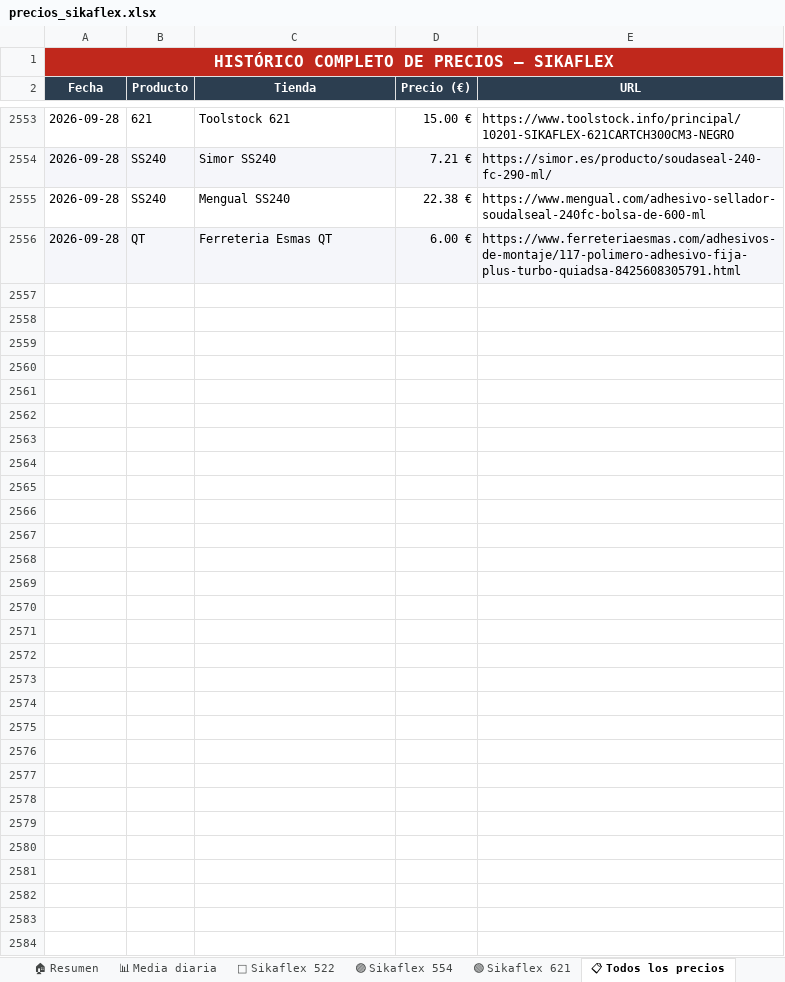
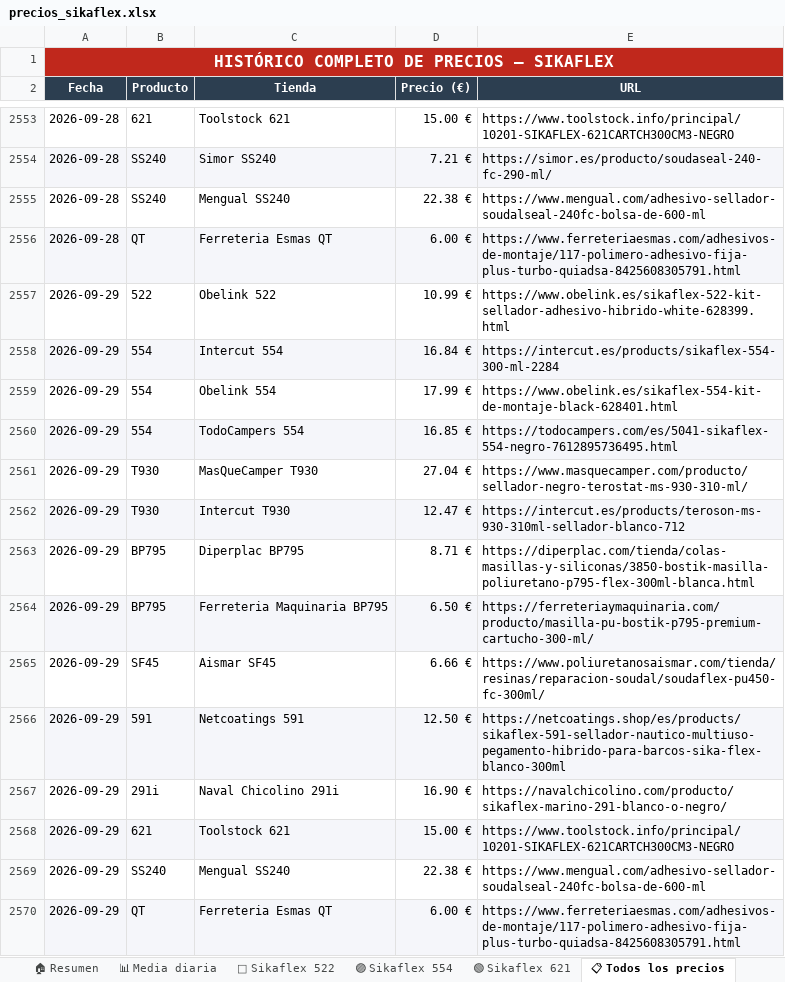
Before and after one commit to larri317/sikaflex-monitor, an Excel workbook: precios_sikaflex.xlsx, sheet 📋 Todos los precios, drawn as a sheet; only a part is shown, gaps mark what is left out; values as stored, in another font and other column widths than the file's, no borders; the diff names each change by its address in the sheet, - before the commit and + after, or states it on an @@ line.

```diff
--- a/precios_sikaflex.xlsx (sheet 📋 Todos los precios)
+++ b/precios_sikaflex.xlsx (sheet 📋 Todos los precios)
+row 2557: 2026-09-29 | 522 | Obelink 522 | 10.99 € | https://www.obelink.es/sikaflex-522-kit-sellador-adhesivo-hibrido-white-628399.html
+row 2558: 2026-09-29 | 554 | Intercut 554 | 16.84 € | https://intercut.es/products/sikaflex-554-300-ml-2284
+row 2559: 2026-09-29 | 554 | Obelink 554 | 17.99 € | https://www.obelink.es/sikaflex-554-kit-de-montaje-black-628401.html
+row 2560: 2026-09-29 | 554 | TodoCampers 554 | 16.85 € | https://todocampers.com/es/5041-sikaflex-554-negro-7612895736495.html
+row 2561: 2026-09-29 | T930 | MasQueCamper T930 | 27.04 € | https://www.masquecamper.com/producto/sellador-negro-terostat-ms-930-310-ml/
+row 2562: 2026-09-29 | T930 | Intercut T930 | 12.47 € | https://intercut.es/products/teroson-ms-930-310ml-sellador-blanco-712
+row 2563: 2026-09-29 | BP795 | Diperplac BP795 | 8.71 € | https://diperplac.com/tienda/colas-masillas-y-siliconas/3850-bostik-masilla-poliuretano-p795-flex-300ml-blanca.html
+row 2564: 2026-09-29 | BP795 | Ferreteria Maquinaria BP795 | 6.50 € | https://ferreteriaymaquinaria.com/producto/masilla-pu-bostik-p795-premium-cartucho-300-ml/
+row 2565: 2026-09-29 | SF45 | Aismar SF45 | 6.66 € | https://www.poliuretanosaismar.com/tienda/resinas/reparacion-soudal/soudaflex-pu450-fc-300ml/
+row 2566: 2026-09-29 | 591 | Netcoatings 591 | 12.50 € | https://netcoatings.shop/es/products/sikaflex-591-sellador-nautico-multiuso-pegamento-hibrido-para-barcos-sika-flex-blanco-300ml
+row 2567: 2026-09-29 | 291i | Naval Chicolino 291i | 16.90 € | https://navalchicolino.com/producto/sikaflex-marino-291-blanco-o-negro/
+row 2568: 2026-09-29 | 621 | Toolstock 621 | 15.00 € | https://www.toolstock.info/principal/10201-SIKAFLEX-621CARTCH300CM3-NEGRO
+row 2569: 2026-09-29 | SS240 | Mengual SS240 | 22.38 € | https://www.mengual.com/adhesivo-sellador-soudalseal-240fc-bolsa-de-600-ml
+row 2570: 2026-09-29 | QT | Ferreteria Esmas QT | 6.00 € | https://www.ferreteriaesmas.com/adhesivos-de-montaje/117-polimero-adhesivo-fija-plus-turbo-quiadsa-8425608305791.html
```
Also changed, not shown: sheet 🏠 Resumen, sheet 🟢 Sikaflex 621, sheet 📊 Media diaria, sheet 🔵 Sikaflex 522, sheet 🟣 Sikaflex 554, charts or pictures, 1 other file.
